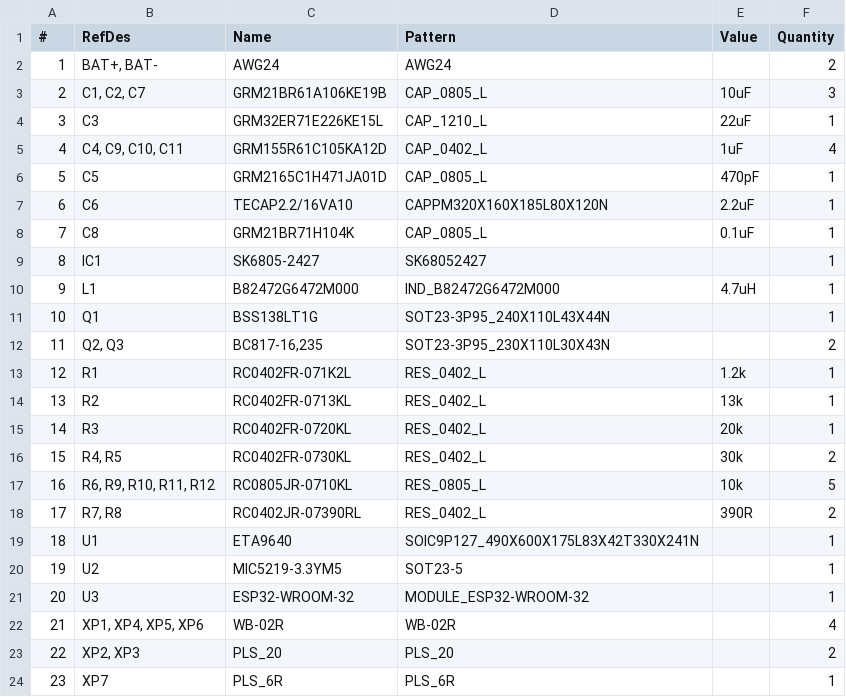
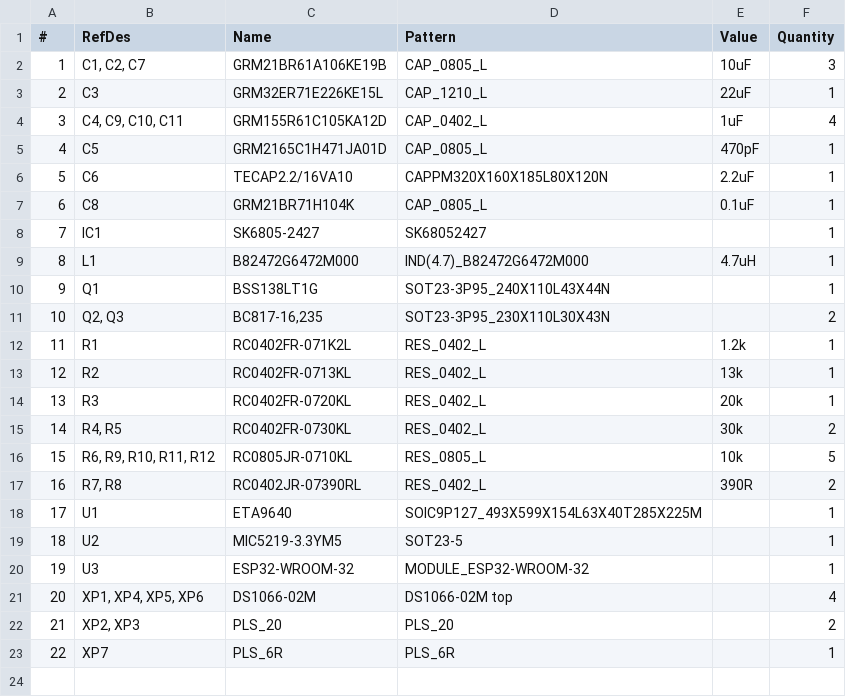
Before and after one commit to nnovofastovskiy/violetMonitor, a CSV file: schematic/main_BOM.csv, drawn as a sheet; removed rows and columns are numbered as before the commit, all else as after; the diff names each change by its address in the sheet, - before the commit and + after, or states it on an @@ line.

```diff
--- a/schematic/main_BOM.csv
+++ b/schematic/main_BOM.csv
-row 2: 1 | BAT+, BAT- | AWG24 | AWG24 |  | 2
@@ column A (#) renumbered from row 2 down @@
-D9 (Pattern): IND_B82472G6472M000
+D9 (Pattern): IND(4.7)_B82472G6472M000
-D18 (Pattern): SOIC9P127_490X600X175L83X42T330X241N
+D18 (Pattern): SOIC9P127_493X599X154L63X40T285X225M
-C21 (Name): WB-02R
+C21 (Name): DS1066-02M
-D21 (Pattern): WB-02R
+D21 (Pattern): DS1066-02M top
```
Also changed, not shown: 35 other files.
